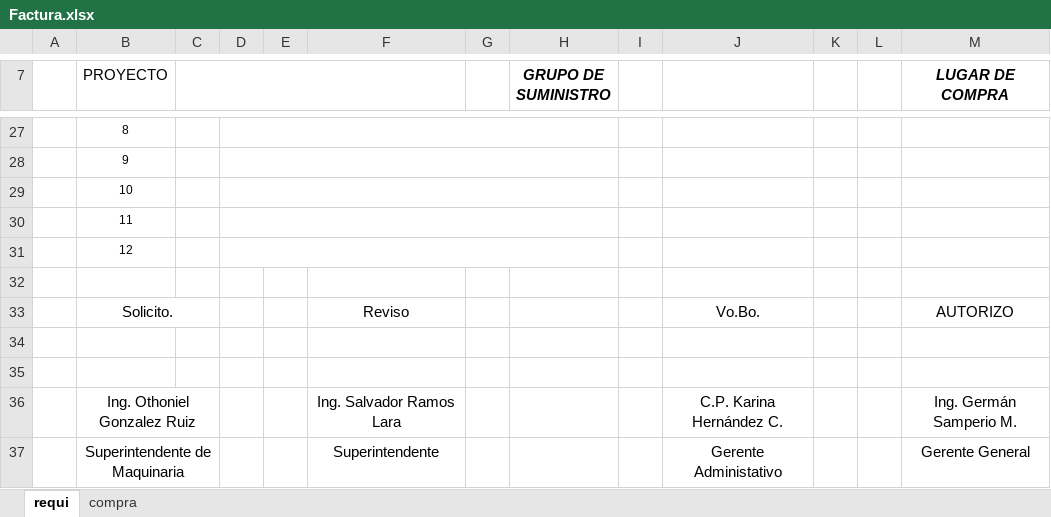
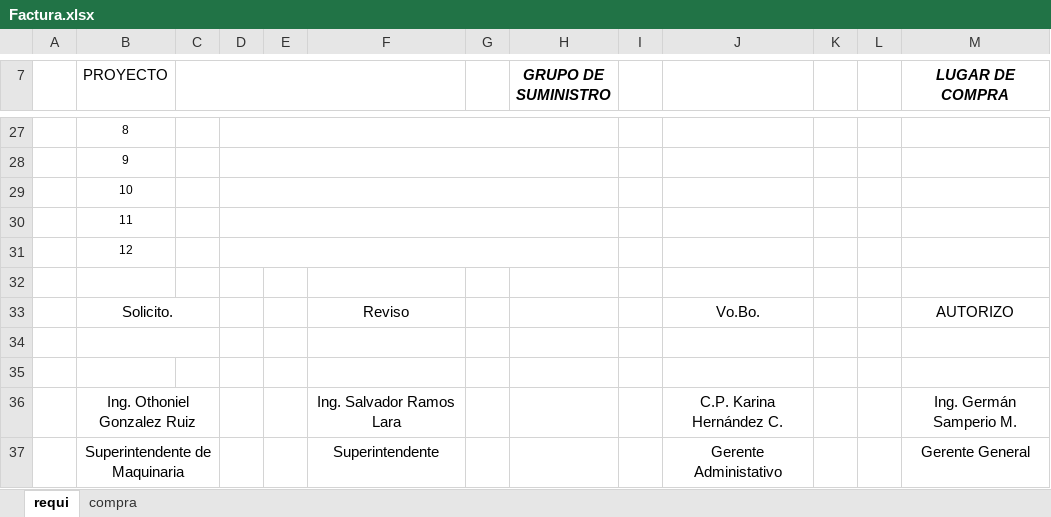
Before and after one commit to Ismael1699/TBTapp, an Excel workbook: src/ExcelsStorageRequis/plantillas/maquinaria/Factura.xlsx, sheet requi, drawn as a sheet; only a part is shown, gaps mark what is left out; values as stored, in another font and other column widths than the file's, no borders; charts and pictures not drawn; the diff names each change by its address in the sheet, - before the commit and + after, or states it on an @@ line.

```diff
--- a/src/ExcelsStorageRequis/plantillas/maquinaria/Factura.xlsx (sheet requi)
+++ b/src/ExcelsStorageRequis/plantillas/maquinaria/Factura.xlsx (sheet requi)
+B34:C34 merged
```
Also changed, not shown: charts or pictures, 17 other files.
